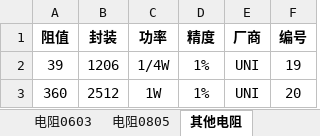
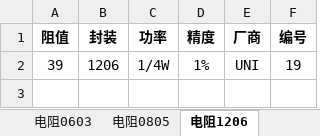
Before and after one commit to AdaBurning/component, an Excel workbook: component.xlsx, sheet 电阻1206, drawn as a sheet; values as stored, in another font and other column widths than the file's, no borders; charts and pictures not drawn; the diff names each change by its address in the sheet, - before the commit and + after, or states it on an @@ line.

```diff
--- a/component.xlsx (sheet 电阻1206)
+++ b/component.xlsx (sheet 电阻1206)
-sheet tab: 其他电阻
+sheet tab: 电阻1206
-row 3: 360 | 2512 | 1W | 1% | UNI | 20
```
Also changed, not shown: other sheet tabs, formulas that keep their value, XDrive_bom.xlsx, 2 other files.
